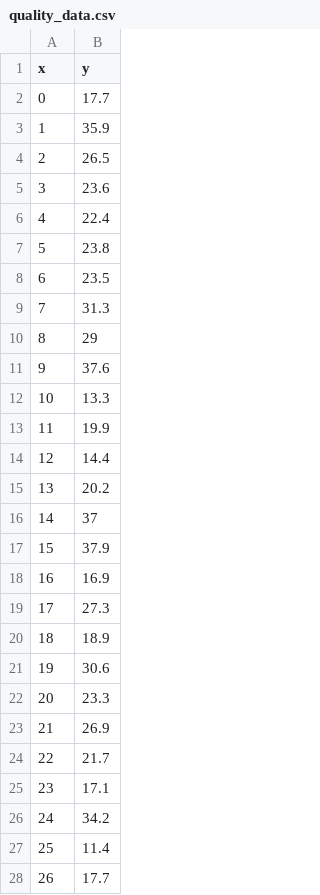
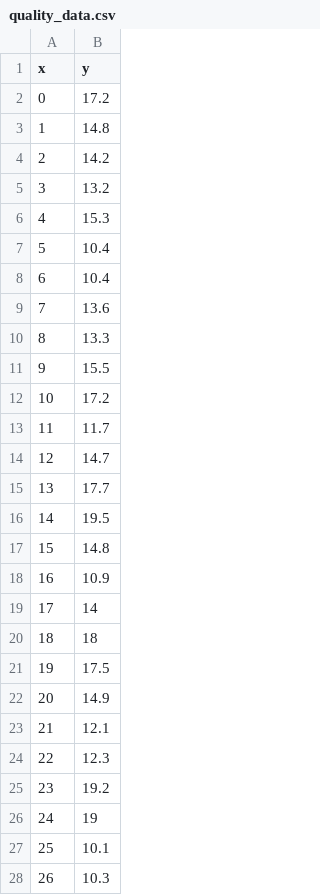
Before and after one commit to TrendMinerCS/notebooks, a CSV file: data/quality_data.csv, drawn as a sheet; only a part is shown; the diff covers the shown part only.

Commit message:
Update quality_data.csv

```diff
--- a/data/quality_data.csv
+++ b/data/quality_data.csv
@@ -1,28 +1,28 @@
 x,y
-0,17.7
-1,35.9
-2,26.5
-3,23.6
-4,22.4
-5,23.8
-6,23.5
-7,31.3
-8,29
-9,37.6
-10,13.3
-11,19.9
-12,14.4
-13,20.2
-14,37
-15,37.9
-16,16.9
-17,27.3
-18,18.9
-19,30.6
-20,23.3
-21,26.9
-22,21.7
-23,17.1
-24,34.2
-25,11.4
-26,17.7
+0,17.2
+1,14.8
+2,14.2
+3,13.2
+4,15.3
+5,10.4
+6,10.4
+7,13.6
+8,13.3
+9,15.5
+10,17.2
+11,11.7
+12,14.7
+13,17.7
+14,19.5
+15,14.8
+16,10.9
+17,14
+18,18
+19,17.5
+20,14.9
+21,12.1
+22,12.3
+23,19.2
+24,19
+25,10.1
+26,10.3
```
Also changed, not shown: 9 edited cells elsewhere in this file.
